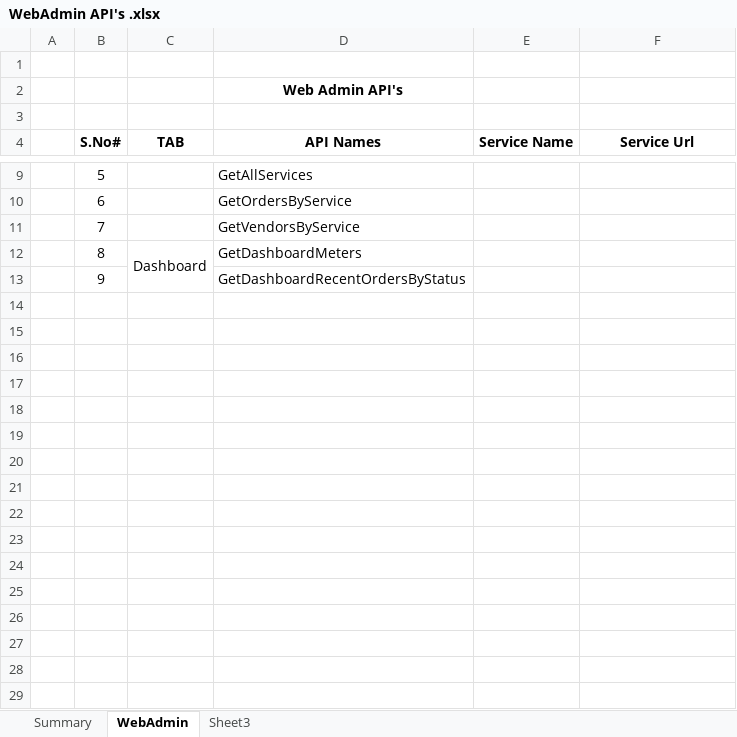
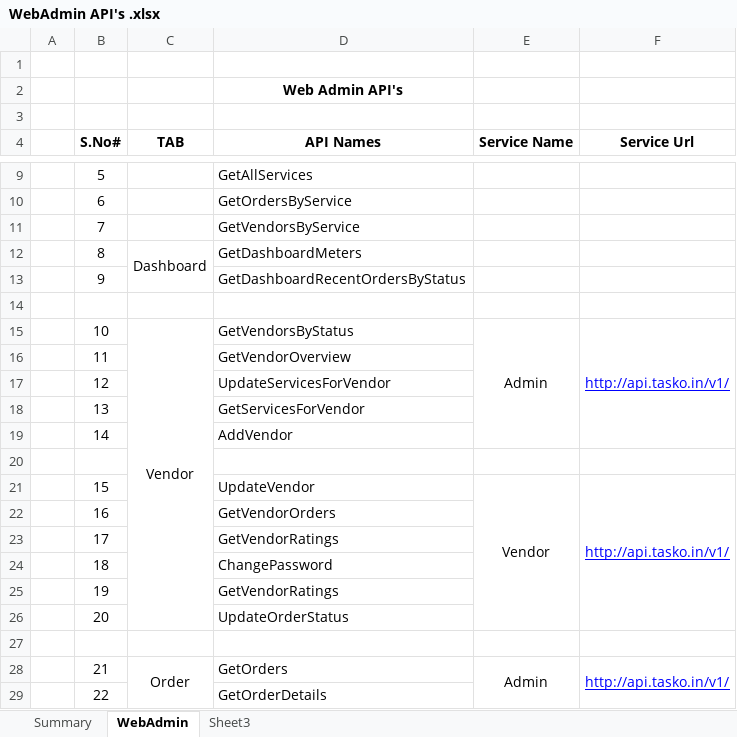
Before and after one commit to vkranthi221/TaskoNew, an Excel workbook: WebAdmin API's .xlsx, sheet WebAdmin, drawn as a sheet; only a part is shown, gaps mark what is left out; values as stored, in another font and other column widths than the file's, no borders; the diff names each change by its address in the sheet, - before the commit and + after, or states it on an @@ line.

Commit message:
Updated excel sheet

```diff
--- a/WebAdmin API's .xlsx (sheet WebAdmin)
+++ b/WebAdmin API's .xlsx (sheet WebAdmin)
+row 14: (empty)
+row 15:  | 10 | Vendor | GetVendorsByStatus | Admin | http://api.tasko.in/v1/
+row 16:  | 11 |  | GetVendorOverview
+row 17:  | 12 |  | UpdateServicesForVendor
+row 18:  | 13 |  | GetServicesForVendor
+row 19:  | 14 |  | AddVendor
+row 20: (empty)
+row 21:  | 15 |  | UpdateVendor | Vendor | http://api.tasko.in/v1/
+row 22:  | 16 |  | GetVendorOrders
+row 23:  | 17 |  | GetVendorRatings
+row 24:  | 18 |  | ChangePassword
+row 25:  | 19 |  | GetVendorRatings
+row 26:  | 20 |  | UpdateOrderStatus
+row 27: (empty)
+row 28:  | 21 | Order | GetOrders | Admin | http://api.tasko.in/v1/
+row 29:  | 22 |  | GetOrderDetails
```
